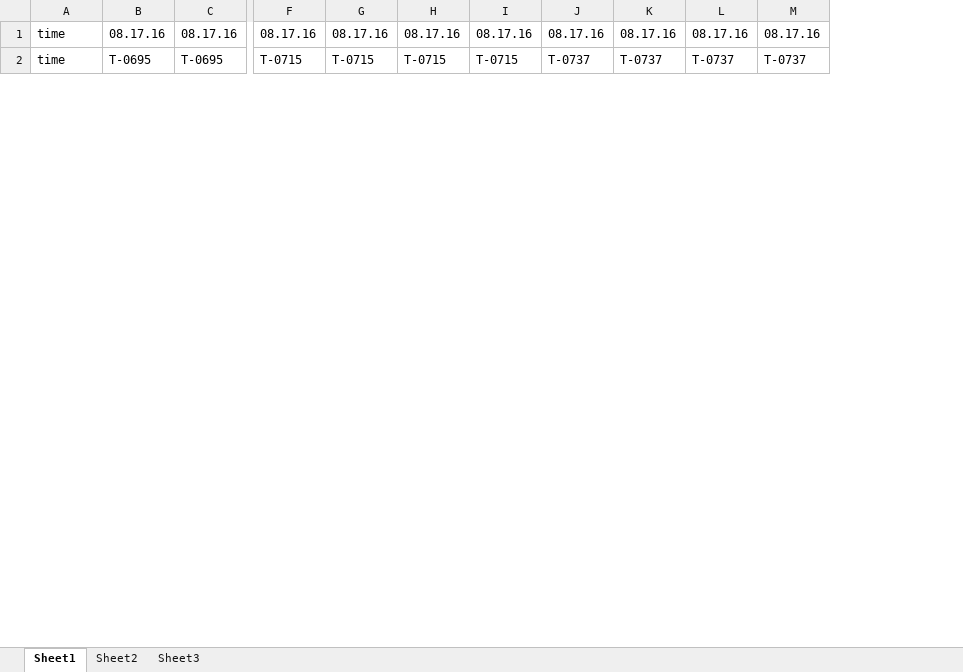
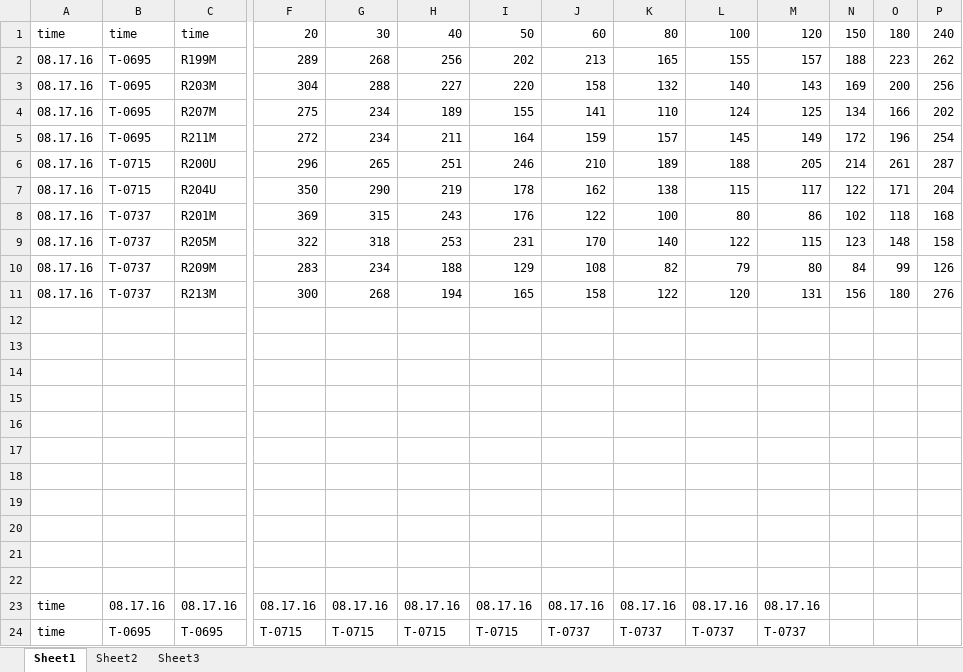
Before and after one commit to bobmek/Rat-analysis-aoc, an Excel workbook: example.xlsx, sheet Sheet1, drawn as a sheet; only a part is shown, gaps mark what is left out; values as stored, in another font and other column widths than the file's, no borders; rows hold the shown columns only; the diff names each change by its address in the sheet, - before the commit and + after, or states it on an @@ line.

Commit message:
Read/write into same file
It reads example and saves it as analyzed

```diff
--- a/example.xlsx (sheet Sheet1)
+++ b/example.xlsx (sheet Sheet1)
+column N, empty
+column O, empty
+column P, empty
+row 1: time | time | time | 20 | 30 | 40 | 50 | 60 | 80 | 100 | 120 | 150 | 180 | 240
+row 2: 08.17.16 | T-0695 | R199M | 289 | 268 | 256 | 202 | 213 | 165 | 155 | 157 | 188 | 223 | 262
+row 3: 08.17.16 | T-0695 | R203M | 304 | 288 | 227 | 220 | 158 | 132 | 140 | 143 | 169 | 200 | 256
+row 4: 08.17.16 | T-0695 | R207M | 275 | 234 | 189 | 155 | 141 | 110 | 124 | 125 | 134 | 166 | 202
+row 5: 08.17.16 | T-0695 | R211M | 272 | 234 | 211 | 164 | 159 | 157 | 145 | 149 | 172 | 196 | 254
+row 6: 08.17.16 | T-0715 | R200U | 296 | 265 | 251 | 246 | 210 | 189 | 188 | 205 | 214 | 261 | 287
+row 7: 08.17.16 | T-0715 | R204U | 350 | 290 | 219 | 178 | 162 | 138 | 115 | 117 | 122 | 171 | 204
+row 8: 08.17.16 | T-0737 | R201M | 369 | 315 | 243 | 176 | 122 | 100 | 80 | 86 | 102 | 118 | 168
+row 9: 08.17.16 | T-0737 | R205M | 322 | 318 | 253 | 231 | 170 | 140 | 122 | 115 | 123 | 148 | 158
+row 10: 08.17.16 | T-0737 | R209M | 283 | 234 | 188 | 129 | 108 | 82 | 79 | 80 | 84 | 99 | 126
+row 11: 08.17.16 | T-0737 | R213M | 300 | 268 | 194 | 165 | 158 | 122 | 120 | 131 | 156 | 180 | 276
+row 12: (empty)
+row 13: (empty)
+row 14: (empty)
+row 15: (empty)
+row 16: (empty)
+row 17: (empty)
+row 18: (empty)
+row 19: (empty)
+row 20: (empty)
+row 21: (empty)
+row 22: (empty)
```
Also changed, not shown: 3 other files.
